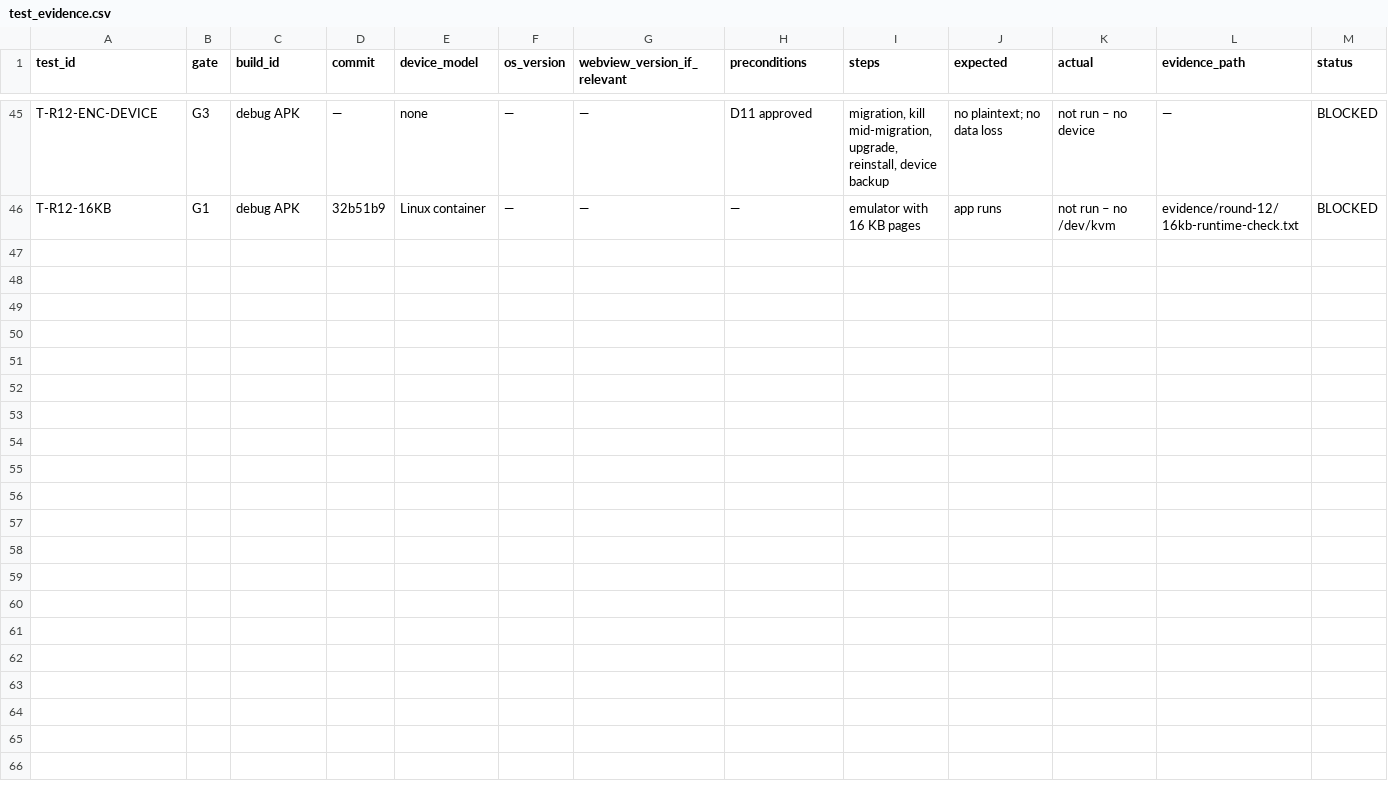
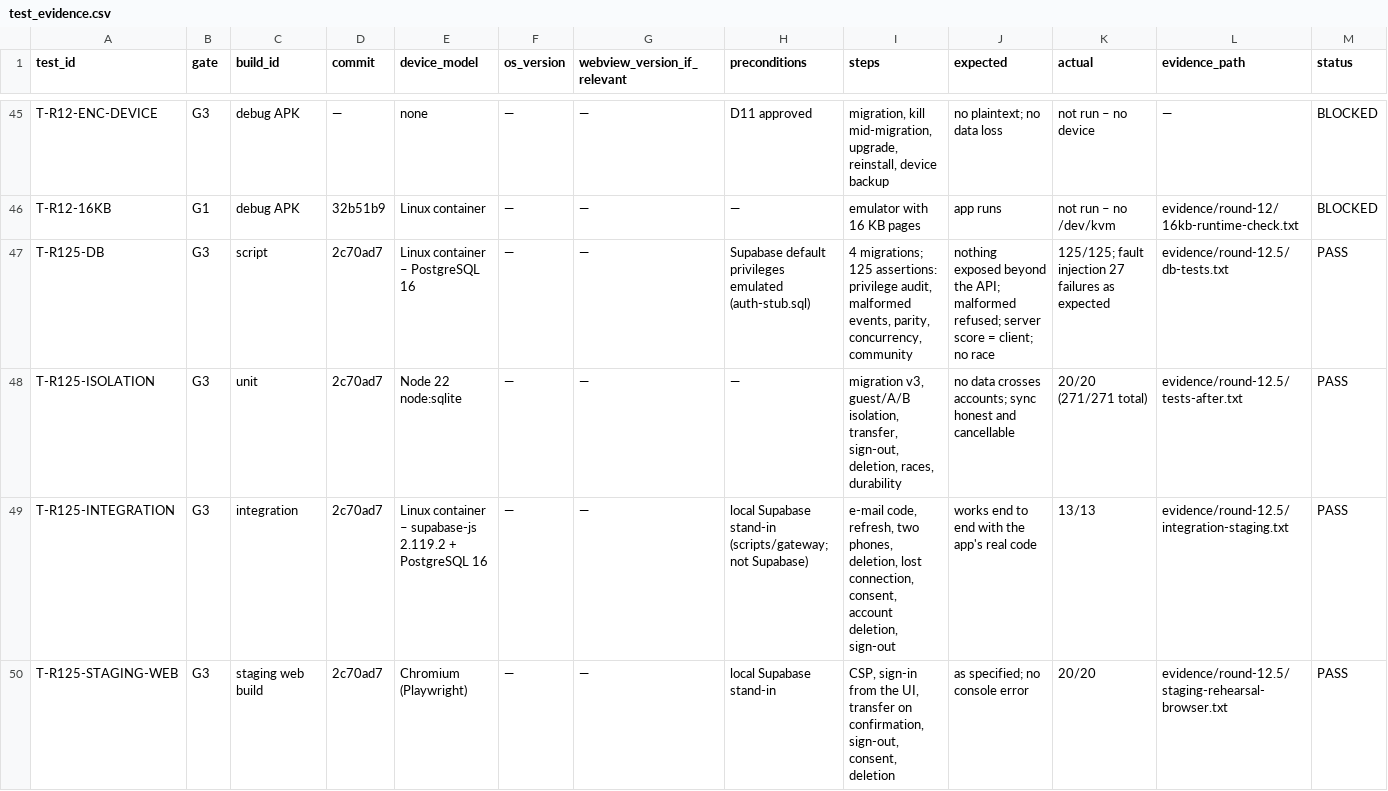
Before and after one commit to nissank-coder/MitzvotPlus, a CSV file: docs/mobile-readiness/test_evidence.csv, drawn as a sheet; only a part is shown, gaps mark what is left out; rows hold the shown columns only; the diff covers the shown part only; the diff names each change by its address in the sheet, - before the commit and + after, or states it on an @@ line.

```diff
--- a/docs/mobile-readiness/test_evidence.csv
+++ b/docs/mobile-readiness/test_evidence.csv
+row 47: T-R125-DB | G3 | script | 2c70ad7 | Linux container – PostgreSQL 16 | — | — | Supabase default privileges emulated (auth-stub.sql) | 4 migrations; 125 assertions: privilege audit, malformed events, parity, concurrency, community | nothing exposed beyond the API; malformed refused; server score = client; no race | 125/125; fault injection 27 failures as expected | evidence/round-12.5/db-tests.txt | PASS
+row 48: T-R125-ISOLATION | G3 | unit | 2c70ad7 | Node 22 node:sqlite | — | — | — | migration v3, guest/A/B isolation, transfer, sign-out, deletion, races, durability | no data crosses accounts; sync honest and cancellable | 20/20 (271/271 total) | evidence/round-12.5/tests-after.txt | PASS
+row 49: T-R125-INTEGRATION | G3 | integration | 2c70ad7 | Linux container – supabase-js 2.119.2 + PostgreSQL 16 | — | — | local Supabase stand-in (scripts/gateway; not Supabase) | e-mail code, refresh, two phones, deletion, lost connection, consent, account deletion, sign-out | works end to end with the app's real code | 13/13 | evidence/round-12.5/integration-staging.txt | PASS
+row 50: T-R125-STAGING-WEB | G3 | staging web build | 2c70ad7 | Chromium (Playwright) | — | — | local Supabase stand-in | CSP, sign-in from the UI, transfer on confirmation, sign-out, consent, deletion | as specified; no console error | 20/20 | evidence/round-12.5/staging-rehearsal-browser.txt | PASS
```
Also changed, not shown: 3 added rows elsewhere in this file, 8 other files.
